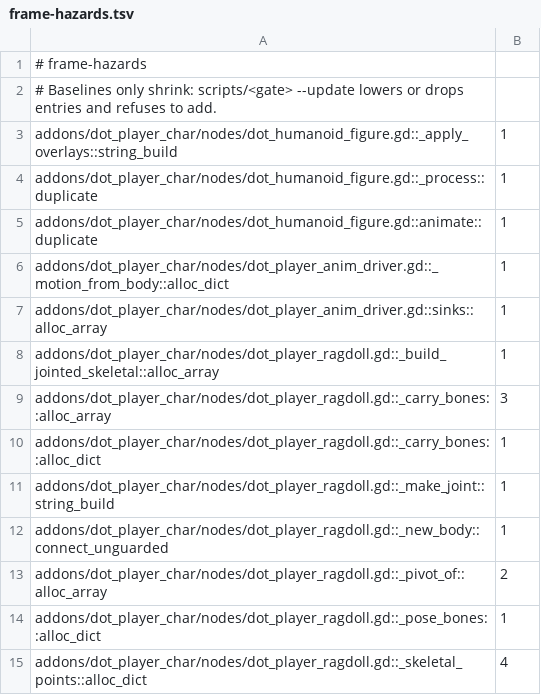
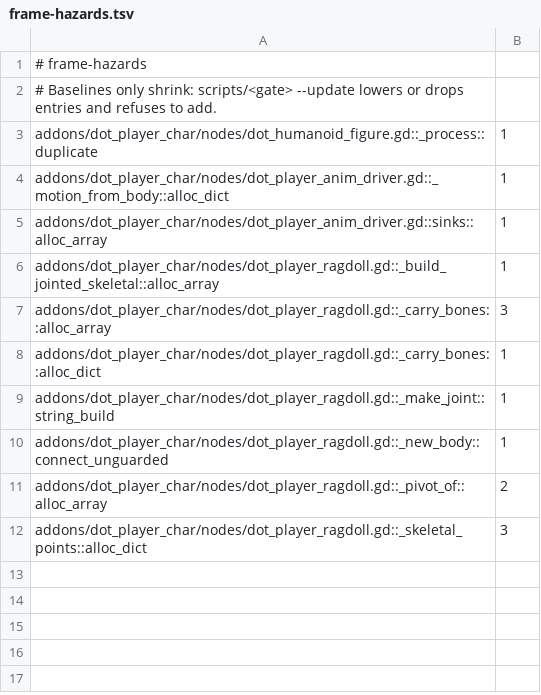
Before and after one commit to modcommunity/dot-player-char, a TSV file: ci/efficiency/frame-hazards.tsv, drawn as a sheet.

```diff
--- a/ci/efficiency/frame-hazards.tsv
+++ b/ci/efficiency/frame-hazards.tsv
@@ -2,5 +2,3 @@
 # Baselines only shrink: scripts/<gate> --update lowers or drops entries and refuses to add.
-addons/dot_player_char/nodes/dot_humanoid_figure.gd::_apply_overlays::string_build	1
 addons/dot_player_char/nodes/dot_humanoid_figure.gd::_process::duplicate	1
-addons/dot_player_char/nodes/dot_humanoid_figure.gd::animate::duplicate	1
 addons/dot_player_char/nodes/dot_player_anim_driver.gd::_motion_from_body::alloc_dict	1
@@ -13,3 +11,2 @@ addons/dot_player_char/nodes/dot_player_ragdoll.gd::_new_body::connect_unguarded
 addons/dot_player_char/nodes/dot_player_ragdoll.gd::_pivot_of::alloc_array	2
-addons/dot_player_char/nodes/dot_player_ragdoll.gd::_pose_bones::alloc_dict	1
-addons/dot_player_char/nodes/dot_player_ragdoll.gd::_skeletal_points::alloc_dict	4
+addons/dot_player_char/nodes/dot_player_ragdoll.gd::_skeletal_points::alloc_dict	3
```
Also changed, not shown: ci/efficiency/size.tsv, 11 other files.
